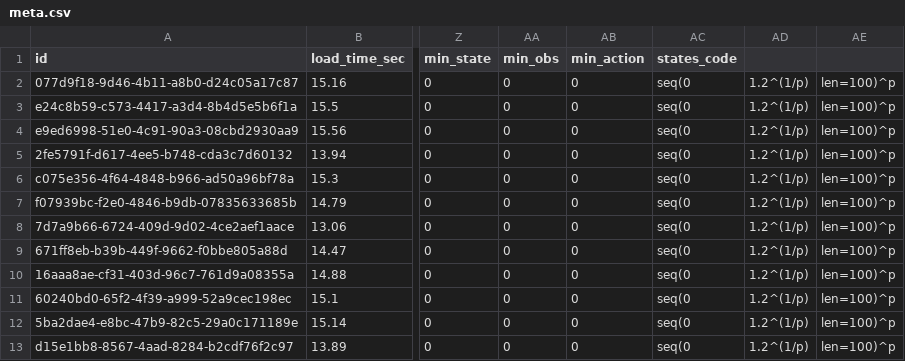
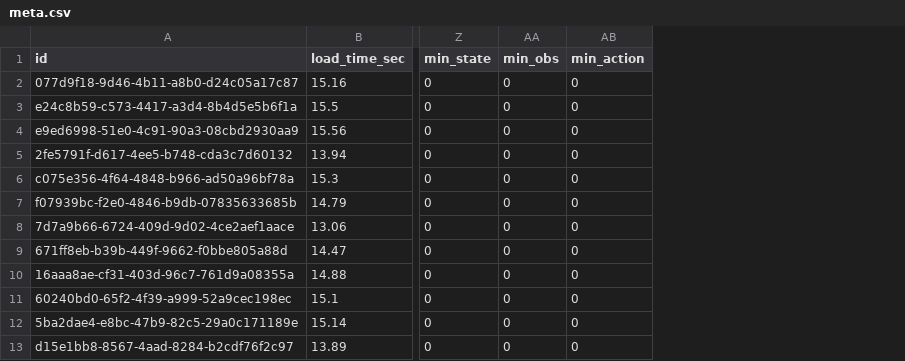
Before and after one commit to boettiger-lab/pomdp-solutions-library, a CSV file: tacc-44/meta.csv, drawn as a sheet; only a part is shown, gaps mark what is left out; the diff names each change by its address in the sheet, - before the commit and + after, or states it on an @@ line.

Commit message:
drop last column to avoid parse error

```diff
--- a/tacc-44/meta.csv
+++ b/tacc-44/meta.csv
-column AC (states_code), rows 2-13: all seq(0
-column AD, rows 2-13: all 1.2^(1/p)
-column AE, rows 2-13: all len=100)^p
```
